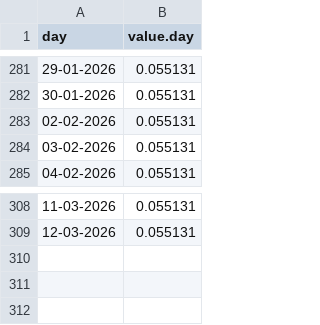
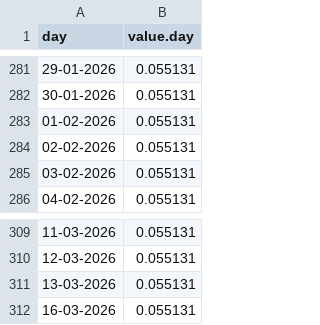
Before and after one commit to lucasew/beancount-datascraping, a CSV file: bruto/BR.CDI/portaldefinancas/joined.csv, drawn as a sheet; only a part is shown, gaps mark what is left out; the diff names each change by its address in the sheet, - before the commit and + after, or states it on an @@ line.

```diff
--- a/bruto/BR.CDI/portaldefinancas/joined.csv
+++ b/bruto/BR.CDI/portaldefinancas/joined.csv
+row 283: 01-02-2026 | 0.055131
+row 311: 13-03-2026 | 0.055131
+row 312: 16-03-2026 | 0.055131
```
Also changed, not shown: bruto/BR.CDI/ipea/joined.csv, bruto/USD/ETF/etfdotcom/IVV.csv, 1 other file.
